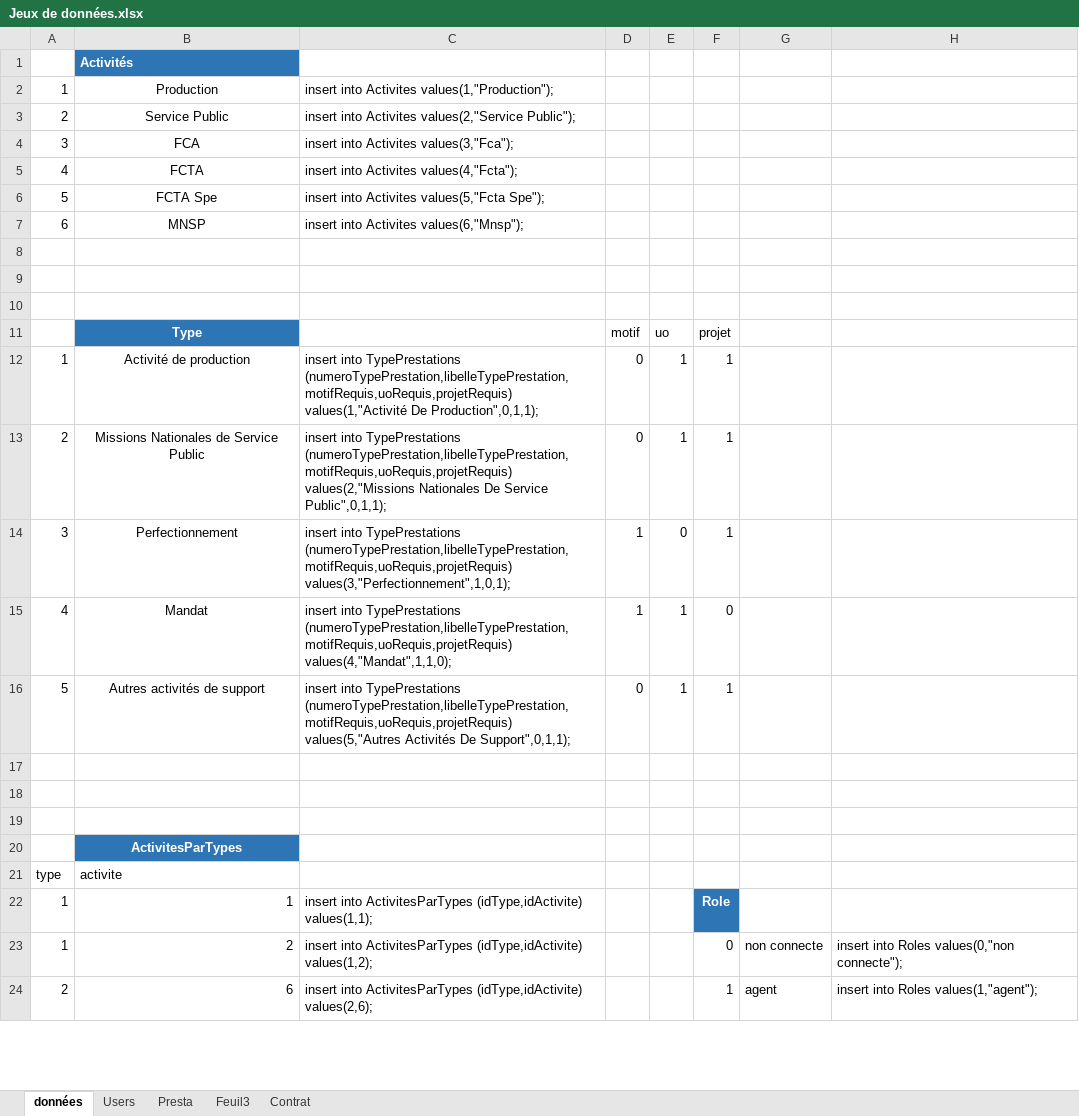
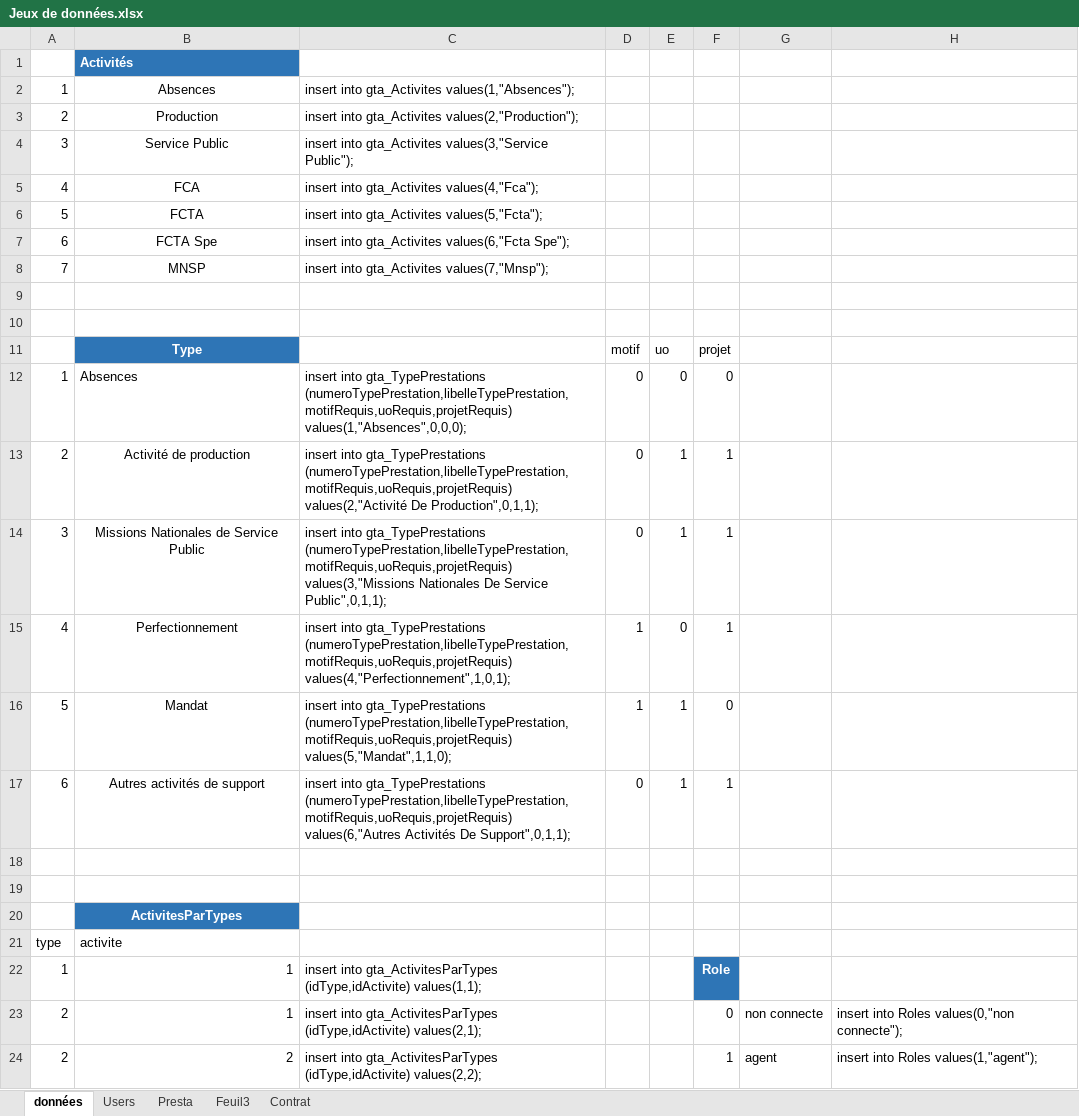
Before and after one commit to AFPA1701871/GTA, an Excel workbook: DOCS/Jeux de données.xlsx, sheet données, drawn as a sheet; only a part is shown; values as stored, in another font and other column widths than the file's, no borders; removed rows and columns are numbered as before the commit, all else as after; the diff covers the shown part only; the diff names each change by its address in the sheet, - before the commit and + after, or states it on an @@ line.

Commit message:
jeux de données

```diff
--- a/DOCS/Jeux de données.xlsx (sheet données)
+++ b/DOCS/Jeux de données.xlsx (sheet données)
+row 2: 1 | Absences | insert into gta_Activites values(1,"Absences");
-A3: 1
+A3: 2
-C3: insert into Activites values(1,"Production");
+C3: insert into gta_Activites values(2,"Production");
-A4: 2
+A4: 3
-C4: insert into Activites values(2,"Service Public");
+C4: insert into gta_Activites values(3,"Service Public");
-row 4: 3 | FCA | insert into Activites values(3,"Fca");
-B5: FCTA
+B5: FCA
-C5: insert into Activites values(4,"Fcta");
+C5: insert into gta_Activites values(4,"Fca");
-B6: FCTA Spe
+B6: FCTA
-C6: insert into Activites values(5,"Fcta Spe");
+C6: insert into gta_Activites values(5,"Fcta");
+row 7: 6 | FCTA Spe | insert into gta_Activites values(6,"Fcta Spe");
-A8: 6
+A8: 7
-C8: insert into Activites values(6,"Mnsp");
+C8: insert into gta_Activites values(7,"Mnsp");
-row 8: (empty)
+row 12: 1 | Absences | insert into gta_TypePrestations (numeroTypePrestation,libelleTypePrestation,motifRequis,uoRequis,projetRequis) values(1,"Absences",0,0,0); | 0 | 0 | 0
-A13: 1
+A13: 2
-C13: insert into TypePrestations (numeroTypePrestation,libelleTypePrestation,motifRequis,uoRequis,projetRequis) values(1,"Activité De Production",0,1,1);
+C13: insert into gta_TypePrestations (numeroTypePrestation,libelleTypePrestation,motifRequis,uoRequis,projetRequis) values(2,"Activité De Production",0,1,1);
-A14: 2
+A14: 3
-C14: insert into TypePrestations (numeroTypePrestation,libelleTypePrestation,motifRequis,uoRequis,projetRequis) values(2,"Missions Nationales De…
+C14: insert into gta_TypePrestations (numeroTypePrestation,libelleTypePrestation,motifRequis,uoRequis,projetRequis) values(3,"Missions Nationales De…
-A15: 3
+A15: 4
-C15: insert into TypePrestations (numeroTypePrestation,libelleTypePrestation,motifRequis,uoRequis,projetRequis) values(3,"Perfectionnement",1,0,1);
+C15: insert into gta_TypePrestations (numeroTypePrestation,libelleTypePrestation,motifRequis,uoRequis,projetRequis) values(4,"Perfectionnement",1,0,1);
-A16: 4
+A16: 5
-C16: insert into TypePrestations (numeroTypePrestation,libelleTypePrestation,motifRequis,uoRequis,projetRequis) values(4,"Mandat",1,1,0);
+C16: insert into gta_TypePrestations (numeroTypePrestation,libelleTypePrestation,motifRequis,uoRequis,projetRequis) values(5,"Mandat",1,1,0);
-A17: 5
+A17: 6
-C17: insert into TypePrestations (numeroTypePrestation,libelleTypePrestation,motifRequis,uoRequis,projetRequis) values(5,"Autres Activités De…
+C17: insert into gta_TypePrestations (numeroTypePrestation,libelleTypePrestation,motifRequis,uoRequis,projetRequis) values(6,"Autres Activités De…
-row 17: (empty)
-C22: insert into ActivitesParTypes (idType,idActivite) values(1,1);
+C22: insert into gta_ActivitesParTypes (idType,idActivite) values(1,1);
-A23: 1
+A23: 2
-B23: 2
+B23: 1
-C23: insert into ActivitesParTypes (idType,idActivite) values(1,2);
+C23: insert into gta_ActivitesParTypes (idType,idActivite) values(2,1);
-B24: 6
+B24: 2
-C24: insert into ActivitesParTypes (idType,idActivite) values(2,6);
+C24: insert into gta_ActivitesParTypes (idType,idActivite) values(2,2);
```
Also changed, not shown: 2 added rows, 2 removed rows and 20 edited cells elsewhere in this sheet, sheet Presta, 3 other files.
